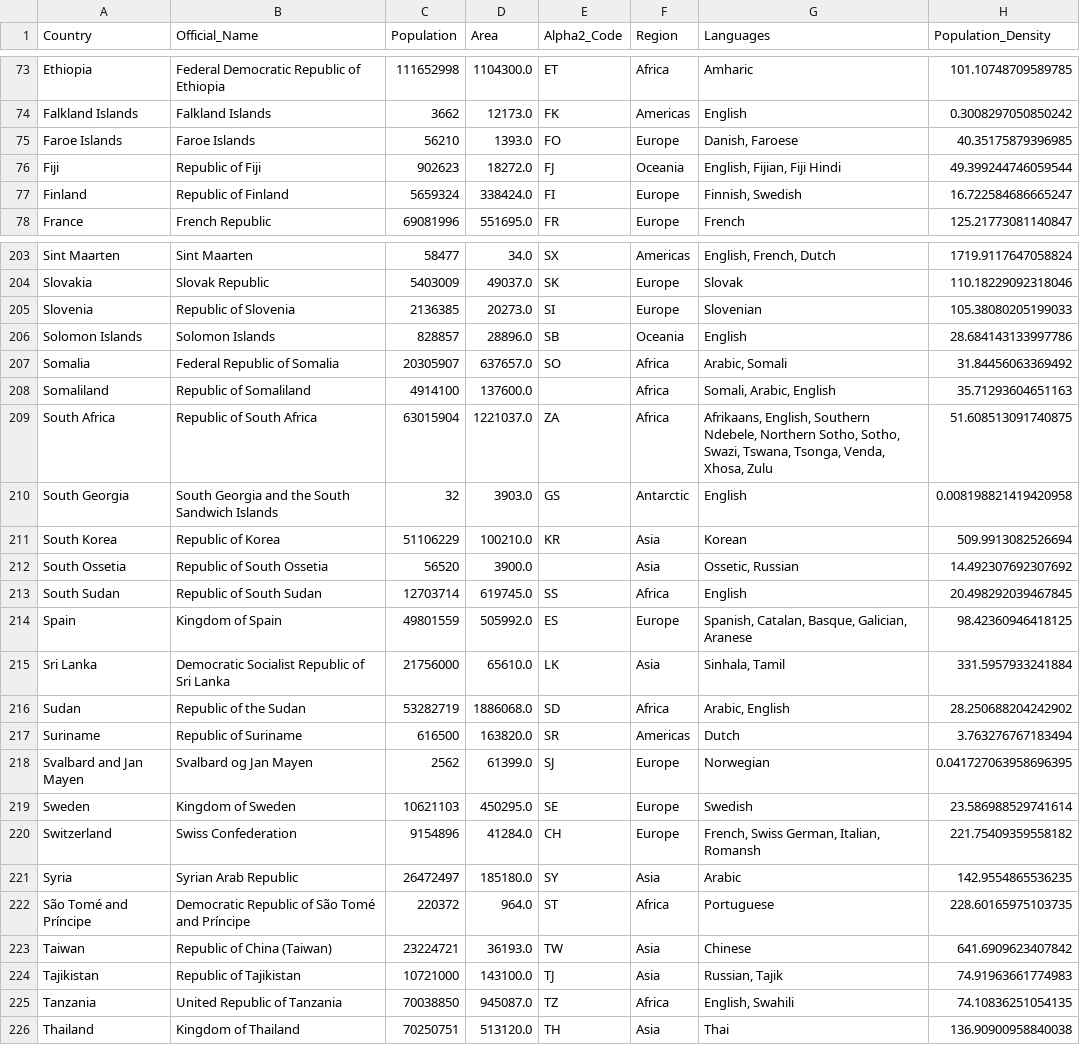
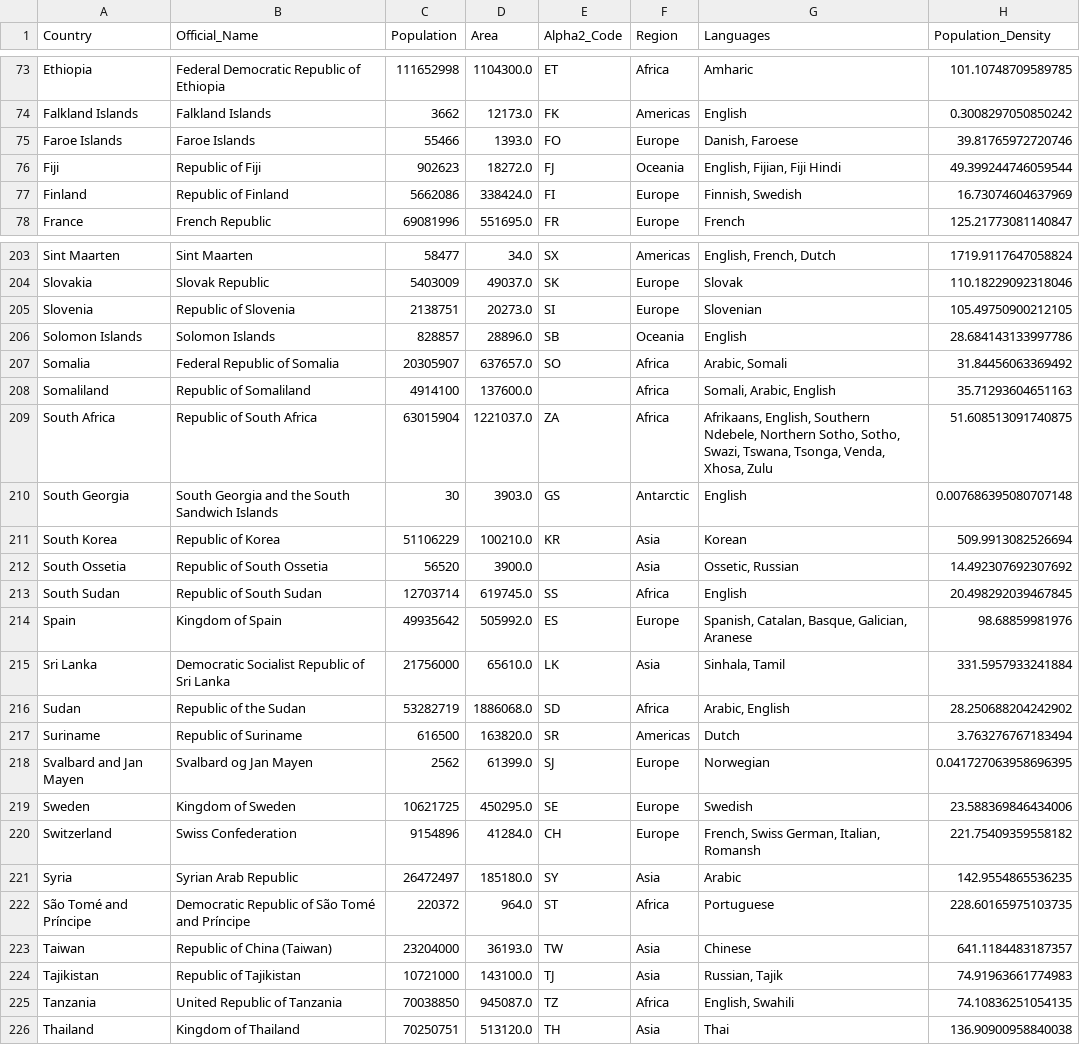
Before and after one commit to sevdellmas/data_project, a CSV file: data/processed/population_density_summary.csv, drawn as a sheet; only a part is shown, gaps mark what is left out; the diff covers the shown part only.

```diff
--- a/data/processed/population_density_summary.csv
+++ b/data/processed/population_density_summary.csv
@@ -74,5 +74,5 @@ Ethiopia,Federal Democratic Republic of Ethiopia,111652998,1104300.0,ET,Africa,A
 Falkland Islands,Falkland Islands,3662,12173.0,FK,Americas,English,0.3008297050850242
-Faroe Islands,Faroe Islands,56210,1393.0,FO,Europe,"Danish, Faroese",40.35175879396985
+Faroe Islands,Faroe Islands,55466,1393.0,FO,Europe,"Danish, Faroese",39.81765972720746
 Fiji,Republic of Fiji,902623,18272.0,FJ,Oceania,"English, Fijian, Fiji Hindi",49.399244746059544
-Finland,Republic of Finland,5659324,338424.0,FI,Europe,"Finnish, Swedish",16.722584686665247
+Finland,Republic of Finland,5662086,338424.0,FI,Europe,"Finnish, Swedish",16.73074604637969
 France,French Republic,69081996,551695.0,FR,Europe,French,125.21773081140847
@@ -204,3 +204,3 @@ Sint Maarten,Sint Maarten,58477,34.0,SX,Americas,"English, French, Dutch",1719.9
 Slovakia,Slovak Republic,5403009,49037.0,SK,Europe,Slovak,110.18229092318046
-Slovenia,Republic of Slovenia,2136385,20273.0,SI,Europe,Slovenian,105.38080205199033
+Slovenia,Republic of Slovenia,2138751,20273.0,SI,Europe,Slovenian,105.49750900212105
 Solomon Islands,Solomon Islands,828857,28896.0,SB,Oceania,English,28.684143133997786
@@ -209,3 +209,3 @@ Somaliland,Republic of Somaliland,4914100,137600.0,,Africa,"Somali, Arabic, Engl
 South Africa,Republic of South Africa,63015904,1221037.0,ZA,Africa,"Afrikaans, English, Southern Ndebele, Northern Sotho, Sotho, Swazi, Tswana, Tsonga, Venda, Xhosa, Zulu",51.608513091740875
-South Georgia,South Georgia and the South Sandwich Islands,32,3903.0,GS,Antarctic,English,0.008198821419420958
+South Georgia,South Georgia and the South Sandwich Islands,30,3903.0,GS,Antarctic,English,0.007686395080707148
 South Korea,Republic of Korea,51106229,100210.0,KR,Asia,Korean,509.9913082526694
@@ -213,3 +213,3 @@ South Ossetia,Republic of South Ossetia,56520,3900.0,,Asia,"Ossetic, Russian",14
 South Sudan,Republic of South Sudan,12703714,619745.0,SS,Africa,English,20.498292039467845
-Spain,Kingdom of Spain,49801559,505992.0,ES,Europe,"Spanish, Catalan, Basque, Galician, Aranese",98.42360946418125
+Spain,Kingdom of Spain,49935642,505992.0,ES,Europe,"Spanish, Catalan, Basque, Galician, Aranese",98.68859981976
 Sri Lanka,Democratic Socialist Republic of Sri Lanka,21756000,65610.0,LK,Asia,"Sinhala, Tamil",331.5957933241884
@@ -218,3 +218,3 @@ Suriname,Republic of Suriname,616500,163820.0,SR,Americas,Dutch,3.76327676718349
 Svalbard and Jan Mayen,Svalbard og Jan Mayen,2562,61399.0,SJ,Europe,Norwegian,0.041727063958696395
-Sweden,Kingdom of Sweden,10621103,450295.0,SE,Europe,Swedish,23.586988529741614
+Sweden,Kingdom of Sweden,10621725,450295.0,SE,Europe,Swedish,23.588369846434006
 Switzerland,Swiss Confederation,9154896,41284.0,CH,Europe,"French, Swiss German, Italian, Romansh",221.75409359558182
@@ -222,3 +222,3 @@ Syria,Syrian Arab Republic,26472497,185180.0,SY,Asia,Arabic,142.9554865536235
 São Tomé and Príncipe,Democratic Republic of São Tomé and Príncipe,220372,964.0,ST,Africa,Portuguese,228.60165975103735
-Taiwan,Republic of China (Taiwan),23224721,36193.0,TW,Asia,Chinese,641.6909623407842
+Taiwan,Republic of China (Taiwan),23204000,36193.0,TW,Asia,Chinese,641.1184483187357
 Tajikistan,Republic of Tajikistan,10721000,143100.0,TJ,Asia,"Russian, Tajik",74.91963661774983
```
Also changed, not shown: 40 edited cells elsewhere in this file, data/processed/area_population_correlation.csv, 10 other files.
